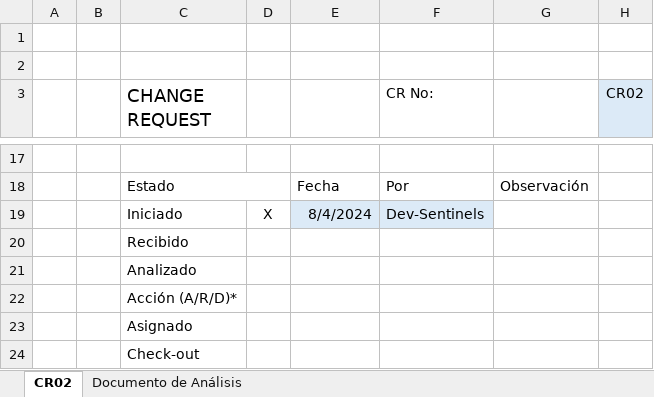
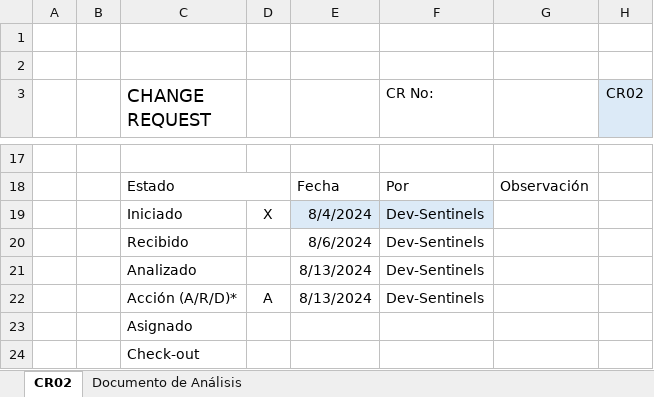
Before and after one commit to MaxCar31/BrailleTech, an Excel workbook: Fase III - Construcción y Evolución/1. Solicitudes de Cambio/CR02.xlsx, sheet CR02, drawn as a sheet; only a part is shown, gaps mark what is left out; values as stored, in another font and other column widths than the file's, no borders; removed rows and columns are numbered as before the commit, all else as after; the diff names each change by its address in the sheet, - before the commit and + after, or states it on an @@ line.

```diff
--- a/Fase III - Construcción y Evolución/1. Solicitudes de Cambio/CR02.xlsx (sheet CR02)
+++ b/Fase III - Construcción y Evolución/1. Solicitudes de Cambio/CR02.xlsx (sheet CR02)
-row 20:  |  | Recibido
-row 21:  |  | Analizado
-row 22:  |  | Acción (A/R/D)*
+row 20:  |  | Recibido |  | 8/6/2024 | Dev-Sentinels
+row 21:  |  | Analizado |  | 8/13/2024 | Dev-Sentinels
+row 22:  |  | Acción (A/R/D)* | A | 8/13/2024 | Dev-Sentinels
```
Also changed, not shown: sheet Documento de Análisis, charts or pictures.
